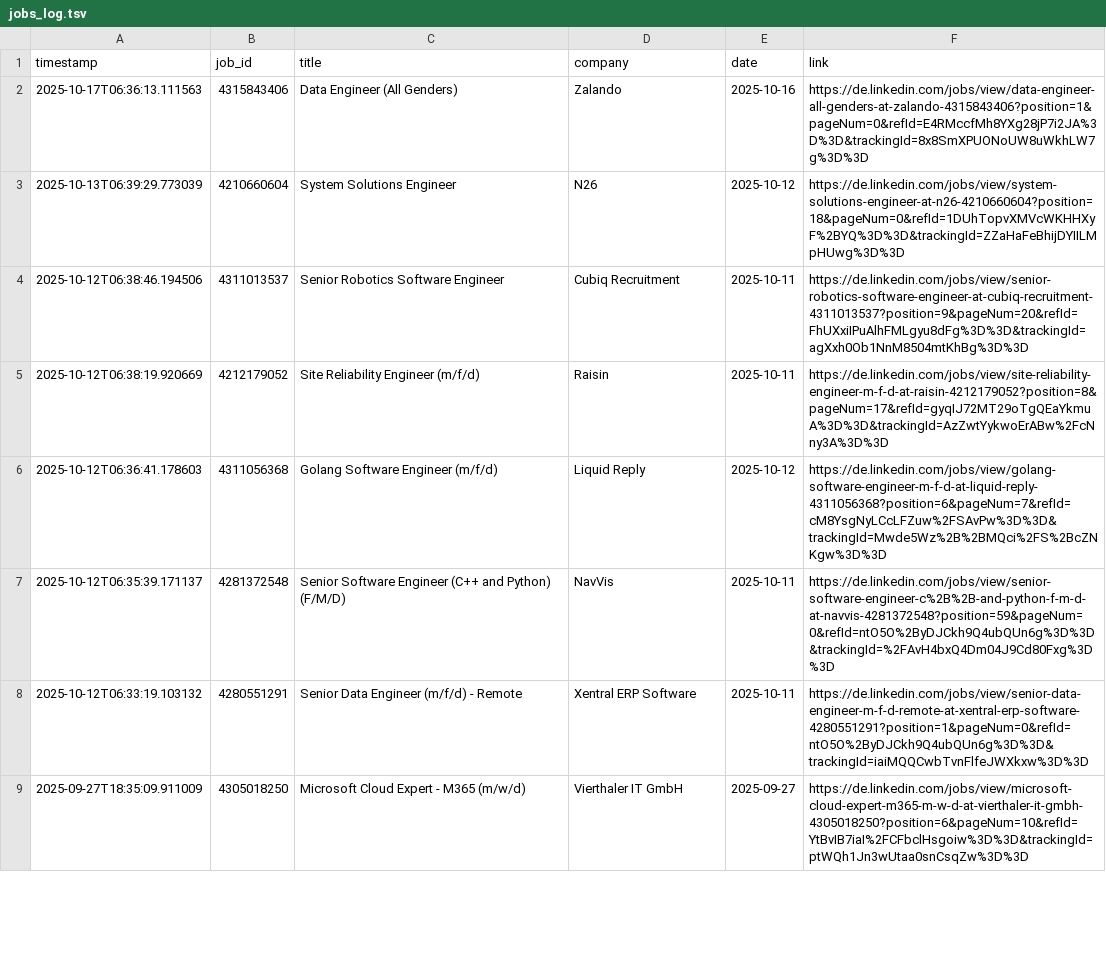
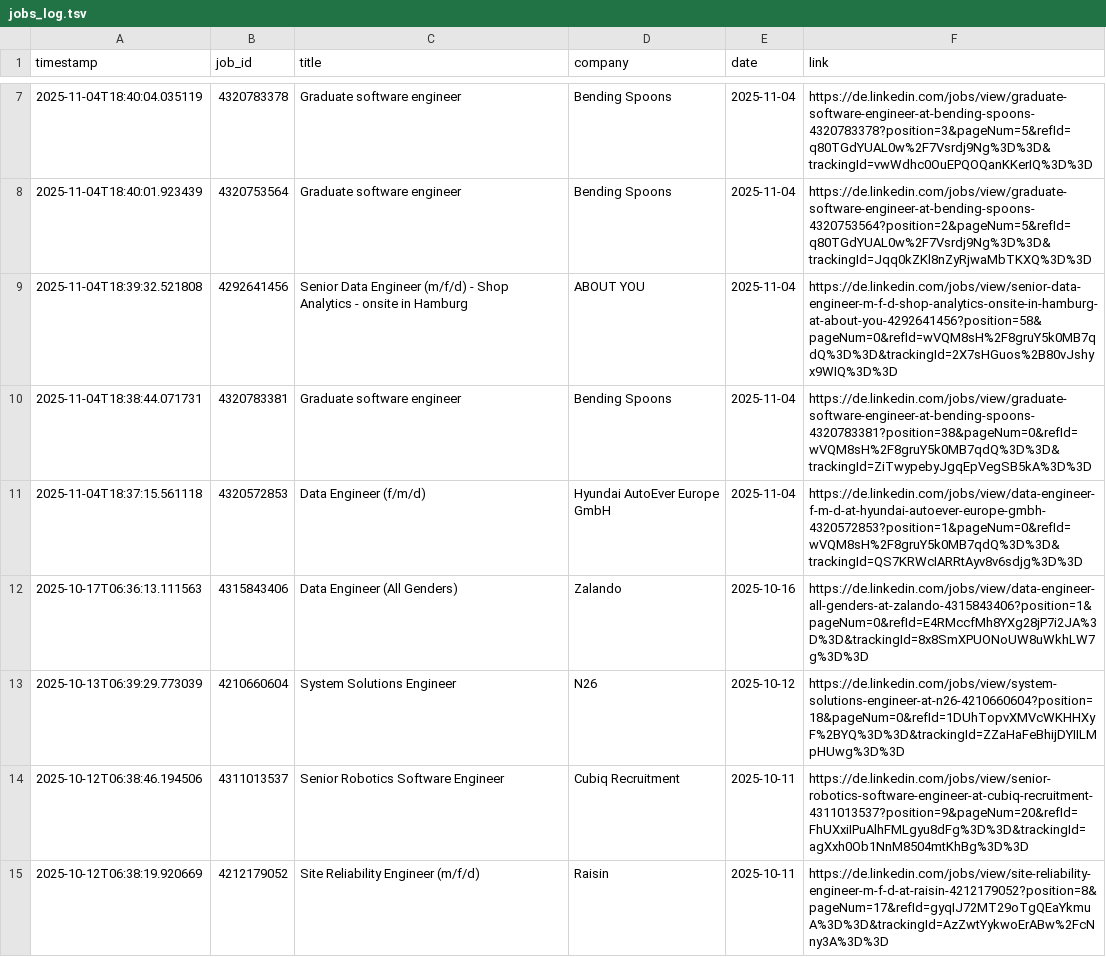
Before and after one commit to mugundanaswin/Data_Engineering, a TSV file: webscrapping_projects/scheduled/outputs/jobs_log.tsv, drawn as a sheet; only a part is shown, gaps mark what is left out; the shorter side is filled out with more unchanged rows; the diff covers the shown part only.

```diff
--- a/webscrapping_projects/scheduled/outputs/jobs_log.tsv
+++ b/webscrapping_projects/scheduled/outputs/jobs_log.tsv
@@ -2 +7,6 @@ timestamp	job_id	title	company	date	link
+2025-11-04T18:40:04.035119	4320783378	Graduate software engineer	Bending Spoons	2025-11-04	https://de.linkedin.com/jobs/view/graduate-software-engineer-at-bending-spoons-4320783378?position=3&pageNum=5&refId=q80TGdYUAL0w%2F7Vsrdj9Ng%3D%3D&trackingId=vwWdhc0OuEPQOQanKKerIQ%3D%3D
+2025-11-04T18:40:01.923439	4320753564	Graduate software engineer	Bending Spoons	2025-11-04	https://de.linkedin.com/jobs/view/graduate-software-engineer-at-bending-spoons-4320753564?position=2&pageNum=5&refId=q80TGdYUAL0w%2F7Vsrdj9Ng%3D%3D&trackingId=Jqq0kZKl8nZyRjwaMbTKXQ%3D%3D
+2025-11-04T18:39:32.521808	4292641456	Senior Data Engineer (m/f/d) - Shop Analytics - onsite in Hamburg	ABOUT YOU	2025-11-04	https://de.linkedin.com/jobs/view/senior-data-engineer-m-f-d-shop-analytics-onsite-in-hamburg-at-about-you-4292641456?position=58&pageNum=0&refId=wVQM8sH%2F8gruY5k0MB7qdQ%3D%3D&trackingId=2X7sHGuos%2B80vJshyx9WIQ%3D%3D
+2025-11-04T18:38:44.071731	4320783381	Graduate software engineer	Bending Spoons	2025-11-04	https://de.linkedin.com/jobs/view/graduate-software-engineer-at-bending-spoons-4320783381?position=38&pageNum=0&refId=wVQM8sH%2F8gruY5k0MB7qdQ%3D%3D&trackingId=ZiTwypebyJgqEpVegSB5kA%3D%3D
+2025-11-04T18:37:15.561118	4320572853	Data Engineer (f/m/d)	Hyundai AutoEver Europe GmbH	2025-11-04	https://de.linkedin.com/jobs/view/data-engineer-f-m-d-at-hyundai-autoever-europe-gmbh-4320572853?position=1&pageNum=0&refId=wVQM8sH%2F8gruY5k0MB7qdQ%3D%3D&trackingId=QS7KRWcIARRtAyv8v6sdjg%3D%3D
 2025-10-17T06:36:13.111563	4315843406	Data Engineer (All Genders)	Zalando	2025-10-16	https://de.linkedin.com/jobs/view/data-engineer-all-genders-at-zalando-4315843406?position=1&pageNum=0&refId=E4RMccfMh8YXg28jP7i2JA%3D%3D&trackingId=8x8SmXPUONoUW8uWkhLW7g%3D%3D
```
Also changed, not shown: 5 added rows and 1 removed row elsewhere in this file.
